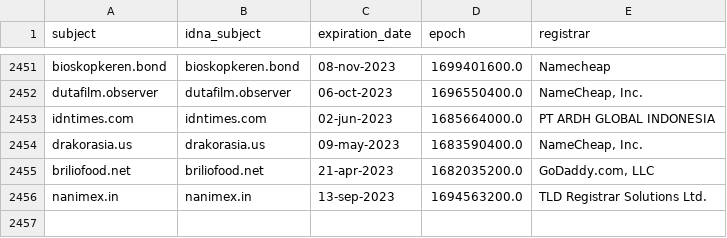
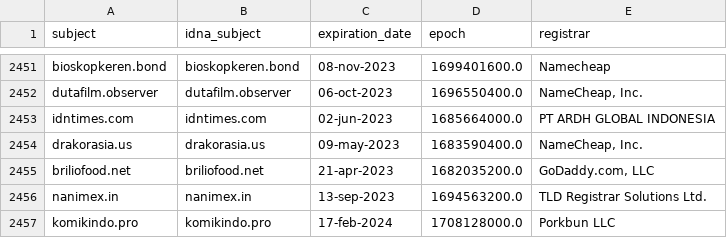
Before and after one commit to dead-hosts/indonesianadblockrules-subscriptions_git_ABPindo, a CSV file: .pyfunceble/whois.csv, drawn as a sheet; only a part is shown, gaps mark what is left out; the diff names each change by its address in the sheet, - before the commit and + after, or states it on an @@ line.

```diff
--- a/.pyfunceble/whois.csv
+++ b/.pyfunceble/whois.csv
+row 2457: komikindo.pro | komikindo.pro | 17-feb-2024 | 1708128000.0 | Porkbun LLC
```
Also changed, not shown: .pyfunceble/inactive.csv, 18 other files.
